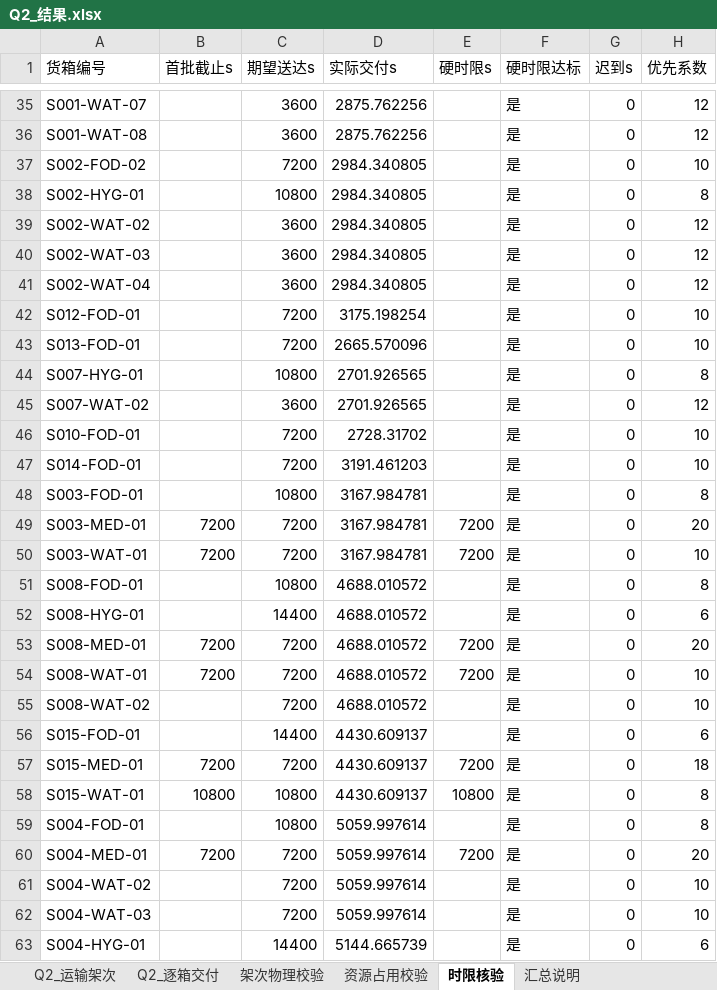
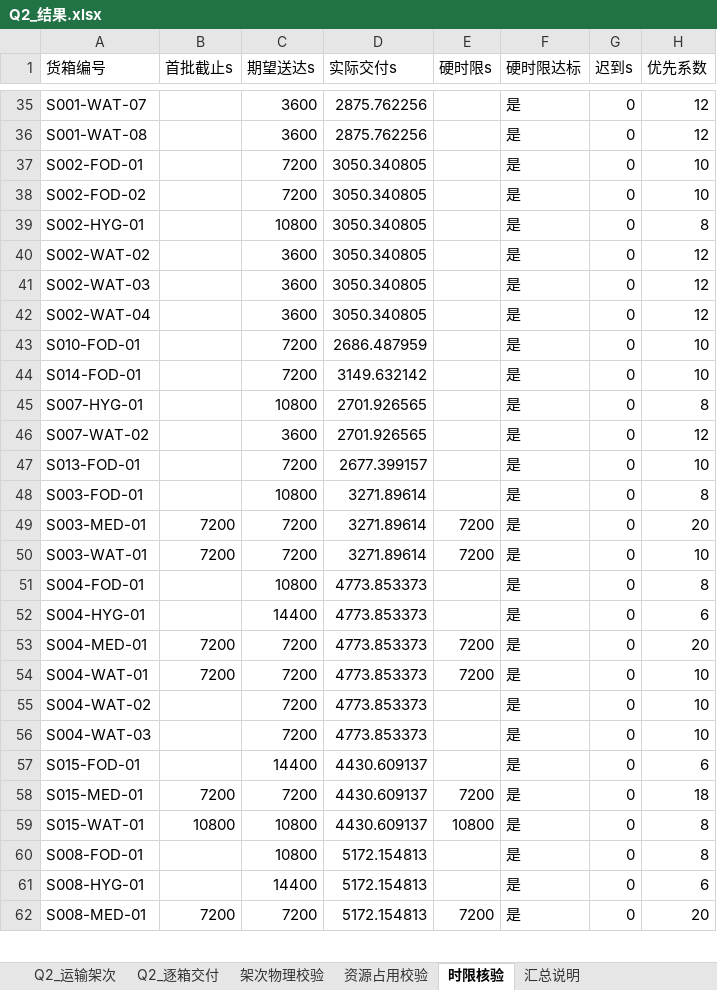
Before and after one commit to jinding-droid/Drone-transportation, an Excel workbook: Q2_结果.xlsx, sheet 时限核验, drawn as a sheet; only a part is shown, gaps mark what is left out; values as stored, in another font and other column widths than the file's, no borders; removed rows and columns are numbered as before the commit, all else as after; the diff covers the shown part only; the diff names each change by its address in the sheet, - before the commit and + after, or states it on an @@ line.

```diff
--- a/Q2_结果.xlsx (sheet 时限核验)
+++ b/Q2_结果.xlsx (sheet 时限核验)
+row 37: S002-FOD-01 |  | 7200 | 3050.340805 |  | 是 | 0 | 10
-D38:D42 (实际交付s): 2984.340805
+D38:D42 (实际交付s): 3050.340805
-A43 (货箱编号): S012-FOD-01
+A43 (货箱编号): S010-FOD-01
-D43 (实际交付s): 3175.198254
+D43 (实际交付s): 2686.487959
-A44 (货箱编号): S013-FOD-01
+A44 (货箱编号): S014-FOD-01
-D44 (实际交付s): 2665.570096
+D44 (实际交付s): 3149.632142
-A47 (货箱编号): S010-FOD-01
+A47 (货箱编号): S013-FOD-01
-D47 (实际交付s): 2728.31702
+D47 (实际交付s): 2677.399157
-row 47: S014-FOD-01 |  | 7200 | 3191.461203 |  | 是 | 0 | 10
-D48:D50 (实际交付s): 3167.984781
+D48:D50 (实际交付s): 3271.89614
-A51 (货箱编号): S008-FOD-01
+A51 (货箱编号): S004-FOD-01
-D51:D55 (实际交付s): 4688.010572
+D51:D55 (实际交付s): 4773.853373
-A52 (货箱编号): S008-HYG-01
+A52 (货箱编号): S004-HYG-01
-A53 (货箱编号): S008-MED-01
+A53 (货箱编号): S004-MED-01
-A54 (货箱编号): S008-WAT-01
+A54 (货箱编号): S004-WAT-01
-A55 (货箱编号): S008-WAT-02
+A55 (货箱编号): S004-WAT-02
+row 56: S004-WAT-03 |  | 7200 | 4773.853373 |  | 是 | 0 | 10
-A60 (货箱编号): S004-FOD-01
+A60 (货箱编号): S008-FOD-01
-D60 (实际交付s): 5059.997614
+D60 (实际交付s): 5172.154813
+row 61: S008-HYG-01 |  | 14400 | 5172.154813 |  | 是 | 0 | 6
-A62 (货箱编号): S004-MED-01
+A62 (货箱编号): S008-MED-01
-D62 (实际交付s): 5059.997614
+D62 (实际交付s): 5172.154813
-row 61: S004-WAT-02 |  | 7200 | 5059.997614 |  | 是 | 0 | 10
-row 62: S004-WAT-03 |  | 7200 | 5059.997614 |  | 是 | 0 | 10
-row 63: S004-HYG-01 |  | 14400 | 5144.665739 |  | 是 | 0 | 6
```
Also changed, not shown: 9 added rows, 8 removed rows and 16 edited cells elsewhere in this sheet, sheet Q2_逐箱交付, sheet 架次物理校验, sheet Q2_运输架次, sheet 资源占用校验, sheet 汇总说明, Q1_结果.xlsx, Q3_结果.xlsx, 7 other files.
